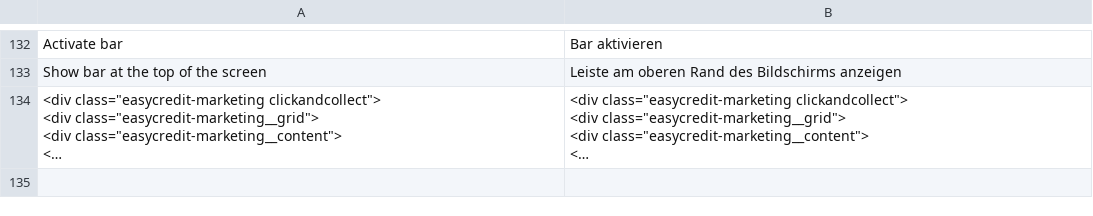
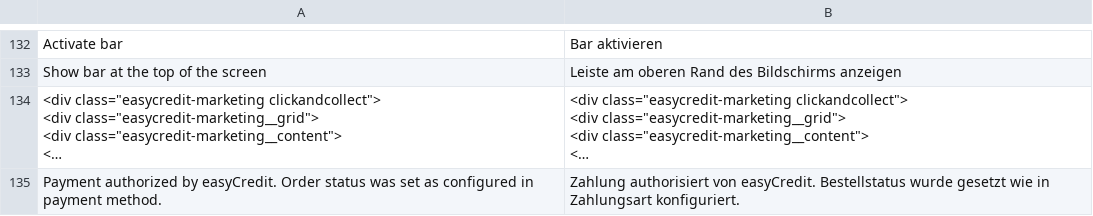
Before and after one commit to teambank/easycredit-plugin-magento-2, a CSV file: i18n/de_DE.csv, drawn as a sheet; only a part is shown, gaps mark what is left out; long unchanged cells end in …; the diff names each change by its address in the sheet, - before the commit and + after, or states it on an @@ line.

Commit message:
refactor order flow; integrate instant authorization

```diff
--- a/i18n/de_DE.csv
+++ b/i18n/de_DE.csv
+row 135: Payment authorized by easyCredit. Order status was set as configured in payment method. | Zahlung authorisiert von easyCredit. Bestellstatus wurde gesetzt wie in Zahlungsart konfiguriert.
```
Also changed, not shown: 5 other files.
